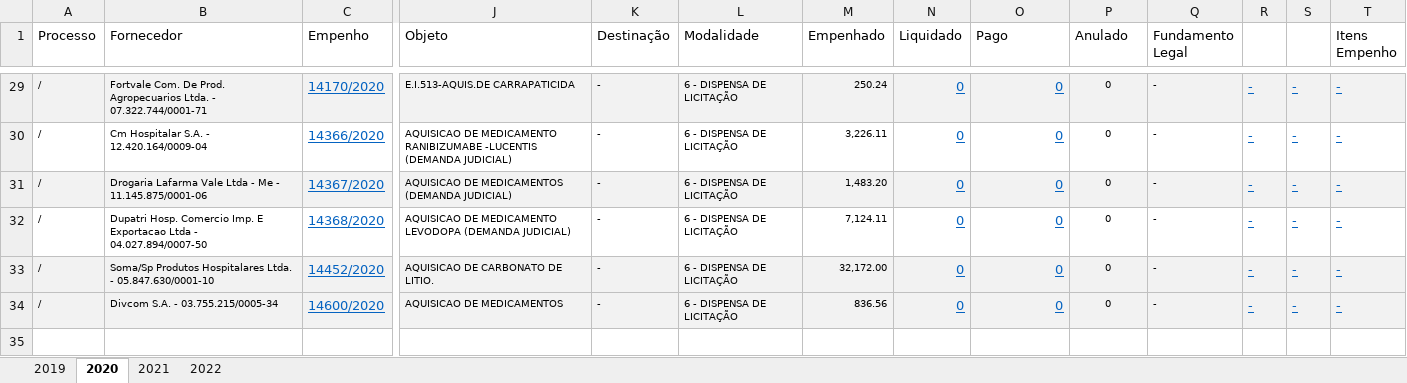
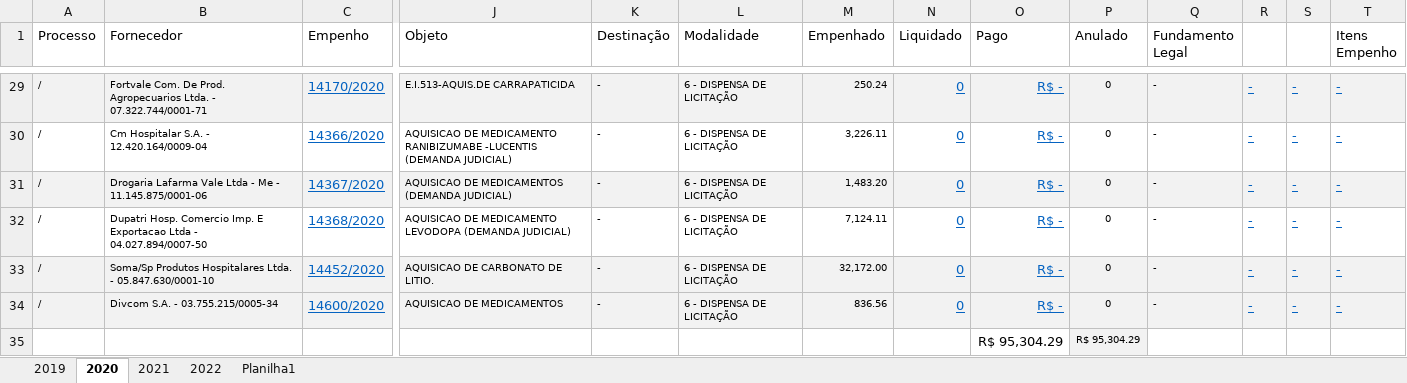
Before and after one commit to Grupo-Syntax-Squad/API, an Excel workbook: Dados/Dados de Medicamentos/Taubaté/MED-taubate.xlsx, sheet 2020, drawn as a sheet; only a part is shown, gaps mark what is left out; values as stored, in another font and other column widths than the file's, no borders; rows hold the shown columns only; the diff covers the shown part only; the diff names each change by its address in the sheet, - before the commit and + after, or states it on an @@ line.

```diff
--- a/Dados/Dados de Medicamentos/Taubaté/MED-taubate.xlsx (sheet 2020)
+++ b/Dados/Dados de Medicamentos/Taubaté/MED-taubate.xlsx (sheet 2020)
+sheet tab: Planilha1
-O29:O34 (Pago): 0
+O29:O34 (Pago): R$ -
+row 35:  |  |  |  |  |  |  |  | R$ 95,304.29 | R$ 95,304.29
```
Also changed, not shown: 27 edited cells elsewhere in this sheet, sheet 2022, sheet 2021, sheet 2019, charts or pictures, 2 other files.
